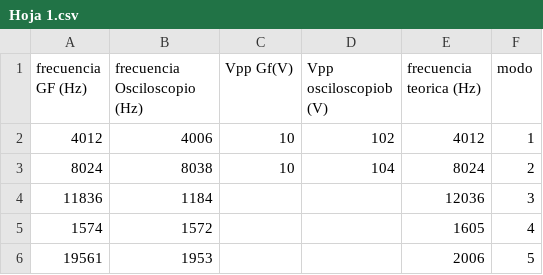
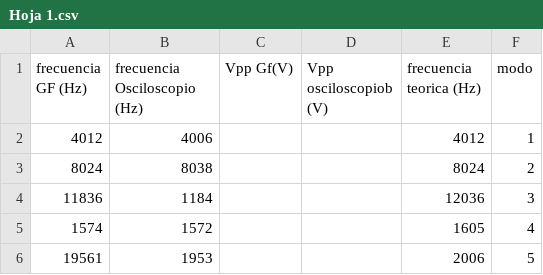
Before and after one commit to juanqwerty773/labo-2, a CSV file: clase5/sheets/Hoja 1.csv, drawn as a sheet.

Commit message:
Subir clase5/sheets/Hoja 1.csv desde Google Sheets

```diff
--- a/clase5/sheets/Hoja 1.csv
+++ b/clase5/sheets/Hoja 1.csv
@@ -1,4 +1,4 @@
 frecuencia GF (Hz),frecuencia Osciloscopio (Hz),Vpp Gf(V),Vpp osciloscopiob (V),frecuencia teorica (Hz),modo
-4012,4006,10,102,4012,1
-8024,8038,10,104,8024,2
+4012,4006,,,4012,1
+8024,8038,,,8024,2
 11836,1184,,,12036,3
```
